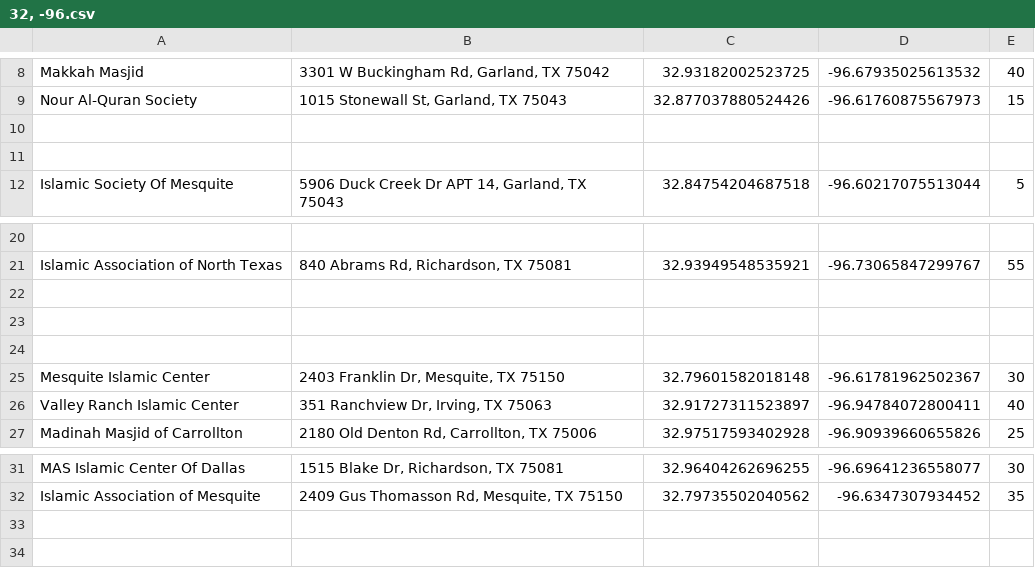
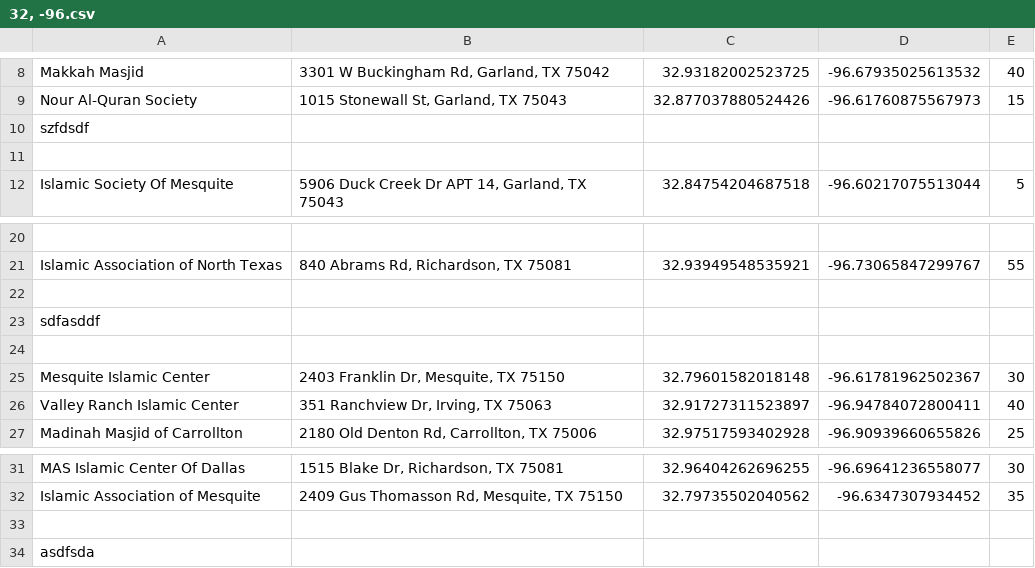
Before and after one commit to auto-silent/database, a CSV file: 32, -96.csv, drawn as a sheet; only a part is shown, gaps mark what is left out.

Commit message:
add random chars for testing purposes

```diff
--- a/32, -96.csv
+++ b/32, -96.csv
@@ -9,3 +9,3 @@ Makkah Masjid,"3301 W Buckingham Rd, Garland, TX 75042",32.93182002523725,-96.67
 Nour Al-Quran Society,"1015 Stonewall St, Garland, TX 75043",32.877037880524426,-96.61760875567973,15
-
+szfdsdf
 
@@ -22,3 +22,3 @@ Islamic Association of North Texas,"840 Abrams Rd, Richardson, TX 75081",32.9394
 ,,,,
-
+sdfasddf
 
@@ -32 +32,3 @@ MAS Islamic Center Of Dallas,"1515 Blake Dr, Richardson, TX 75081",32.9640426269
 Islamic Association of Mesquite,"2409 Gus Thomasson Rd, Mesquite, TX 75150",32.79735502040562,-96.6347307934452,35
+,,
+asdfsda
```
